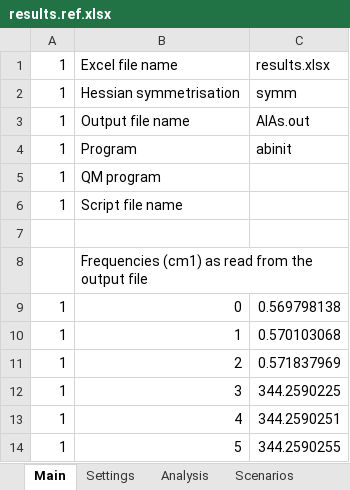
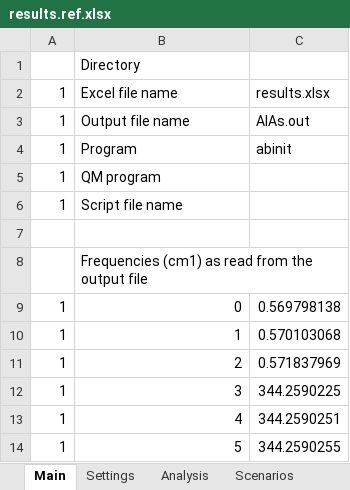
Before and after one commit to JohnKendrick/PDielec, an Excel workbook: Examples/ATR/AlAs/results.ref.xlsx, sheet Main, drawn as a sheet; values as stored, in another font and other column widths than the file's, no borders; removed rows and columns are numbered as before the commit, all else as after; the diff names each change by its address in the sheet, - before the commit and + after, or states it on an @@ line.

```diff
--- a/Examples/ATR/AlAs/results.ref.xlsx (sheet Main)
+++ b/Examples/ATR/AlAs/results.ref.xlsx (sheet Main)
+row 1:  | Directory
-row 2: 1 | Hessian symmetrisation | symm
```
Also changed, not shown: sheet Powder ATR Reflectance, sheet Analysis, sheet Scenarios, Examples/AbInit/AlAs/results.ref.xlsx, Examples/AbInit/Na2SO42/results.ref.xlsx, 49 other files.
